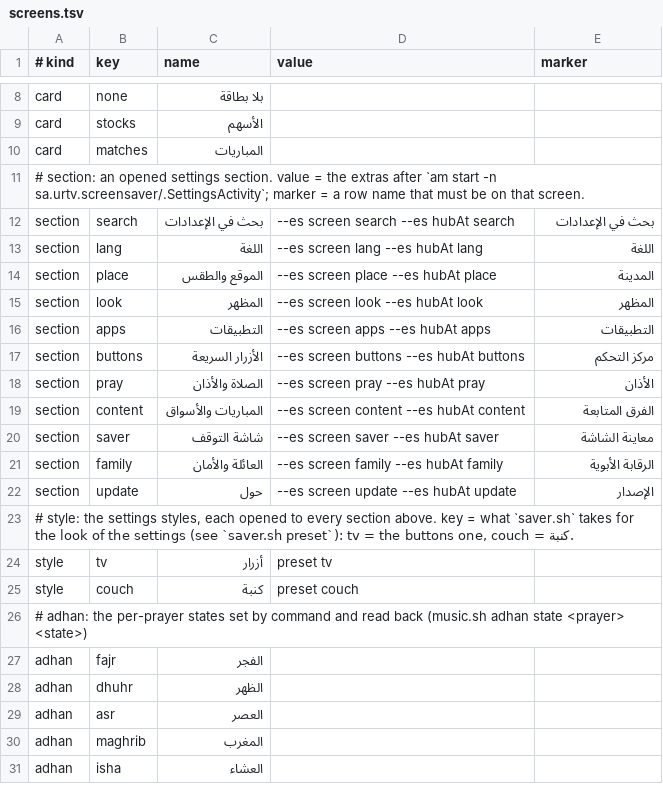
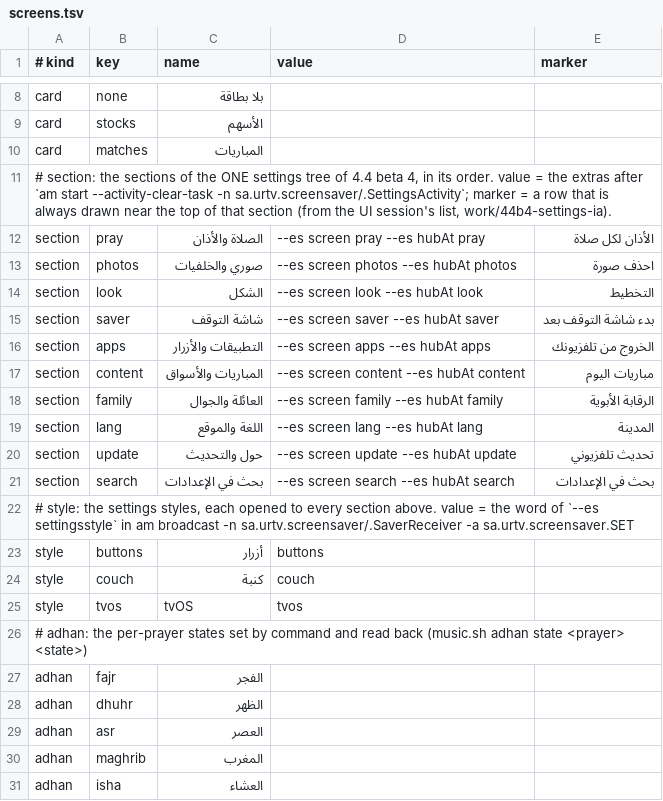
Before and after one commit to tshi-dev/UrTV, a TSV file: tester/auto/screens.tsv, drawn as a sheet; only a part is shown, gaps mark what is left out.

Commit message:
Ja'fari is back: a chosen method is named under the clock on the TV ports (the old pin forbade it); the tester round follows the one settings tree and its three styles

```diff
--- a/tester/auto/screens.tsv
+++ b/tester/auto/screens.tsv
@@ -10,17 +10,17 @@ card	stocks	الأسهم
 card	matches	المباريات		
-# section: an opened settings section. value = the extras after `am start -n sa.urtv.screensaver/.SettingsActivity`; marker = a row name that must be on that screen.
+# section: the sections of the ONE settings tree of 4.4 beta 4, in its order. value = the extras after `am start --activity-clear-task -n sa.urtv.screensaver/.SettingsActivity`; marker = a row that is always drawn near the top of that section (from the UI session's list, work/44b4-settings-ia).
+section	pray	الصلاة والأذان	--es screen pray --es hubAt pray	الأذان لكل صلاة
+section	photos	صوري والخلفيات	--es screen photos --es hubAt photos	احذف صورة
+section	look	الشكل	--es screen look --es hubAt look	التخطيط
+section	saver	شاشة التوقف	--es screen saver --es hubAt saver	بدء شاشة التوقف بعد
+section	apps	التطبيقات والأزرار	--es screen apps --es hubAt apps	الخروج من تلفزيونك
+section	content	المباريات والأسواق	--es screen content --es hubAt content	مباريات اليوم
+section	family	العائلة والجوال	--es screen family --es hubAt family	الرقابة الأبوية
+section	lang	اللغة والموقع	--es screen lang --es hubAt lang	المدينة
+section	update	حول والتحديث	--es screen update --es hubAt update	تحديث تلفزيوني
 section	search	بحث في الإعدادات	--es screen search --es hubAt search	بحث في الإعدادات
-section	lang	اللغة	--es screen lang --es hubAt lang	اللغة
-section	place	الموقع والطقس	--es screen place --es hubAt place	المدينة
-section	look	المظهر	--es screen look --es hubAt look	المظهر
-section	apps	التطبيقات	--es screen apps --es hubAt apps	التطبيقات
-section	buttons	الأزرار السريعة	--es screen buttons --es hubAt buttons	مركز التحكم
-section	pray	الصلاة والأذان	--es screen pray --es hubAt pray	الأذان
-section	content	المباريات والأسواق	--es screen content --es hubAt content	الفرق المتابعة
-section	saver	شاشة التوقف	--es screen saver --es hubAt saver	معاينة الشاشة
-section	family	العائلة والأمان	--es screen family --es hubAt family	الرقابة الأبوية
-section	update	حول	--es screen update --es hubAt update	الإصدار
-# style: the settings styles, each opened to every section above. key = what `saver.sh` takes for the look of the settings (see `saver.sh preset`): tv = the buttons one, couch = كنبة.
-style	tv	أزرار	preset tv	
-style	couch	كنبة	preset couch	
+# style: the settings styles, each opened to every section above. value = the word of `--es settingsstyle` in am broadcast -n sa.urtv.screensaver/.SaverReceiver -a sa.urtv.screensaver.SET
+style	buttons	أزرار	buttons	
+style	couch	كنبة	couch	
+style	tvos	tvOS	tvos	
 # adhan: the per-prayer states set by command and read back (music.sh adhan state <prayer> <state>)
```
Also changed, not shown: 5 other files.
